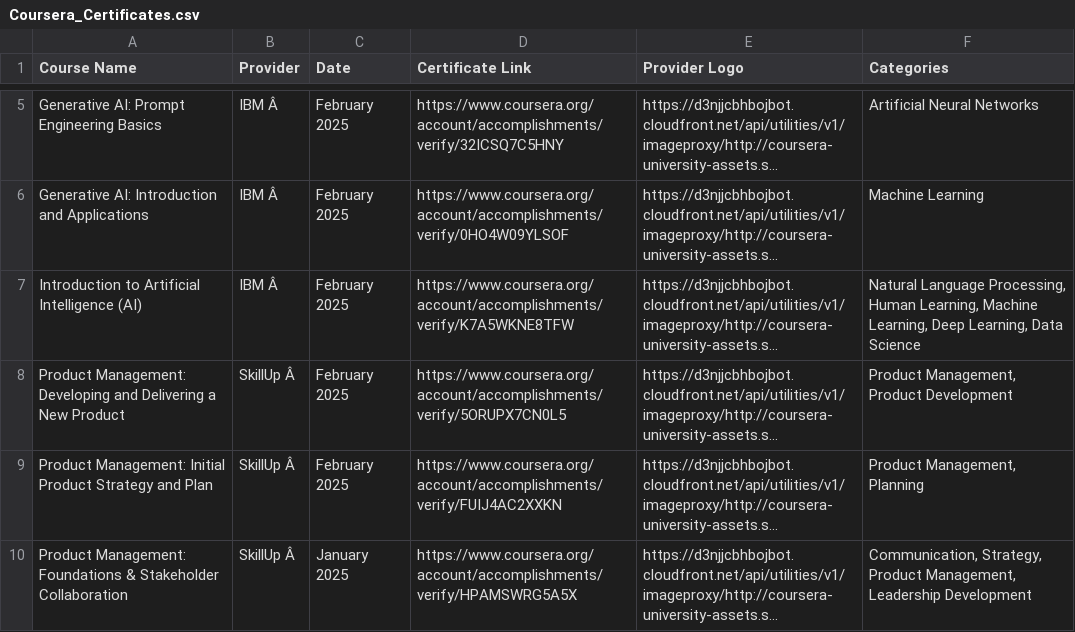
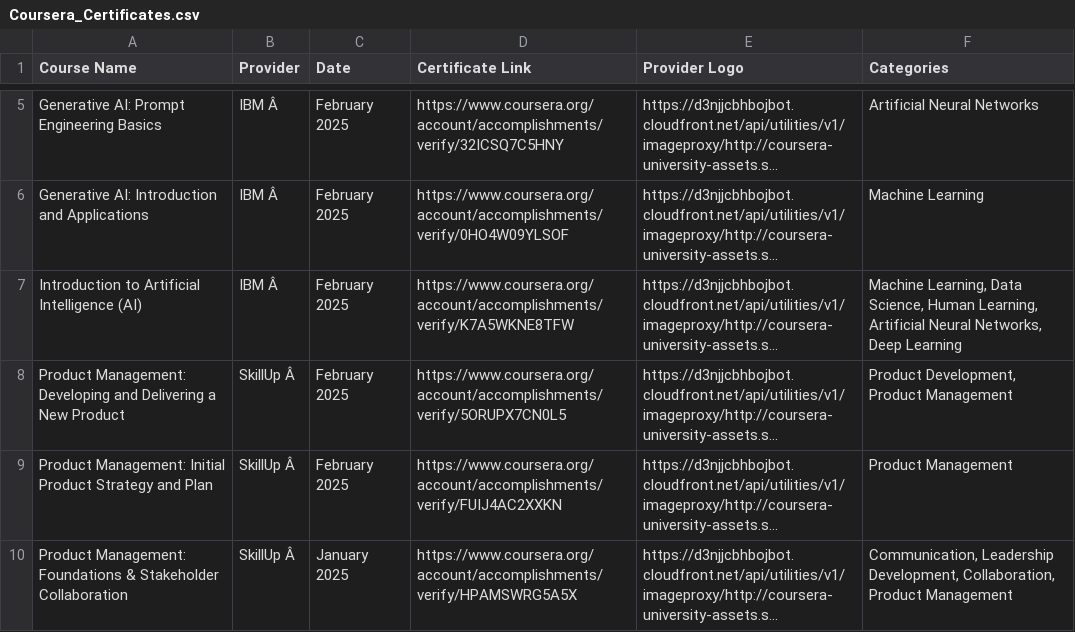
Before and after one commit to magenta4c/CourseraCertificateScraper, a CSV file: Coursera_Certificates.csv, drawn as a sheet; only a part is shown, gaps mark what is left out; long unchanged cells end in …; the diff names each change by its address in the sheet, - before the commit and + after, or states it on an @@ line.

```diff
--- a/Coursera_Certificates.csv
+++ b/Coursera_Certificates.csv
-F7 (Categories): Natural Language Processing, Human Learning, Machine Learning, Deep Learning, Data Science
+F7 (Categories): Machine Learning, Data Science, Human Learning, Artificial Neural Networks, Deep Learning
-F8 (Categories): Product Management, Product Development
+F8 (Categories): Product Development, Product Management
-F9 (Categories): Product Management, Planning
+F9 (Categories): Product Management
-F10 (Categories): Communication, Strategy, Product Management, Leadership Development
+F10 (Categories): Communication, Leadership Development, Collaboration, Product Management
```
